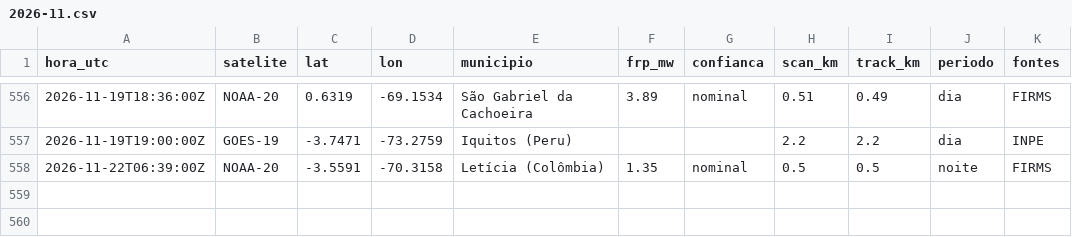
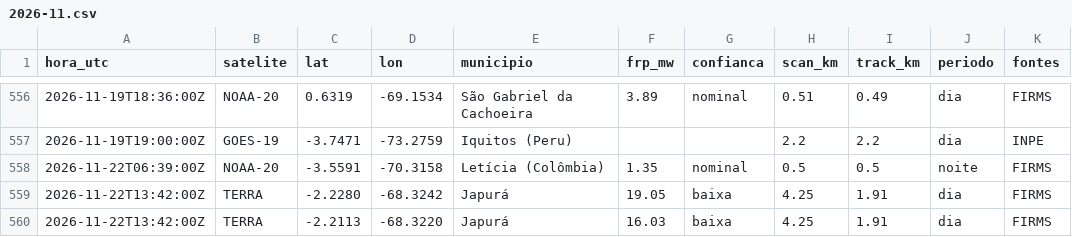
Before and after one commit to UFAMCCA/MonitorBETA, a CSV file: docs/data/historico/benjamin-constant/2026-11.csv, drawn as a sheet; only a part is shown, gaps mark what is left out.

```diff
--- a/docs/data/historico/benjamin-constant/2026-11.csv
+++ b/docs/data/historico/benjamin-constant/2026-11.csv
@@ -558 +558,3 @@ hora_utc,satelite,lat,lon,municipio,frp_mw,confianca,scan_km,track_km,periodo,fo
 2026-11-22T06:39:00Z,NOAA-20,-3.5591,-70.3158,Letícia (Colômbia),1.35,nominal,0.5,0.5,noite,FIRMS
+2026-11-22T13:42:00Z,TERRA,-2.2280,-68.3242,Japurá,19.05,baixa,4.25,1.91,dia,FIRMS
+2026-11-22T13:42:00Z,TERRA,-2.2113,-68.3220,Japurá,16.03,baixa,4.25,1.91,dia,FIRMS
```
Also changed, not shown: docs/data/historico/humaita/2026-11.csv, 24 other files.
